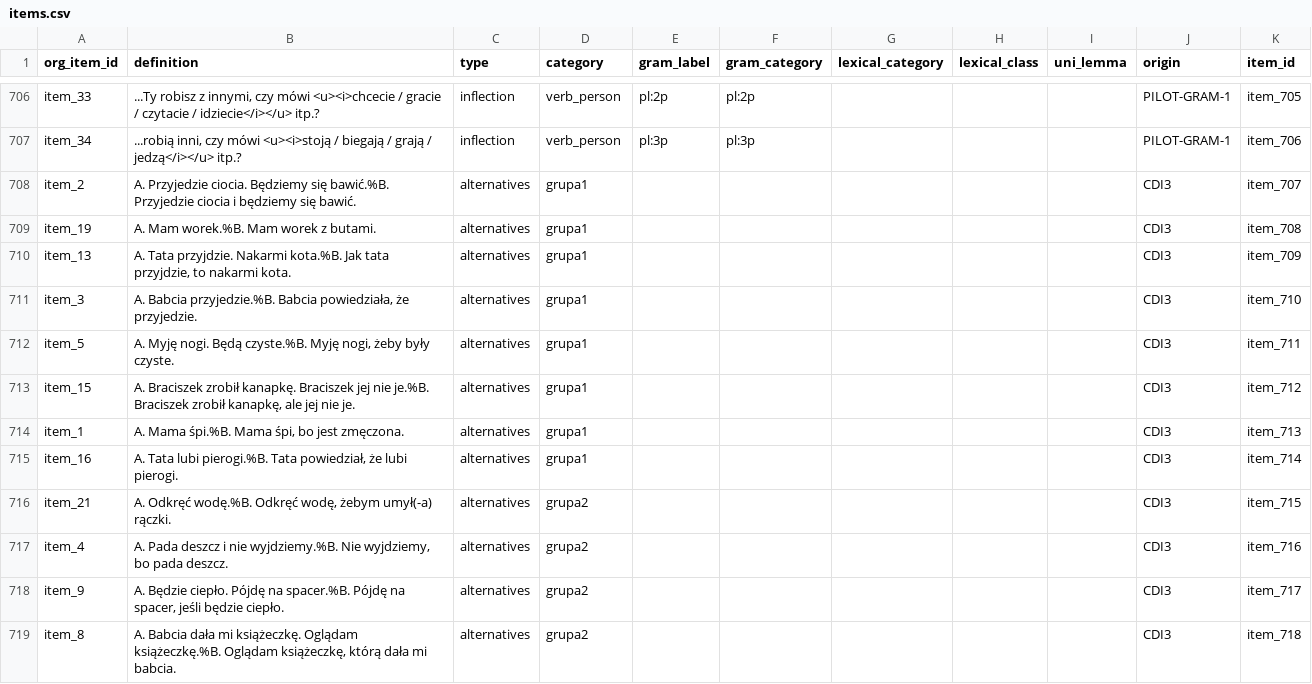
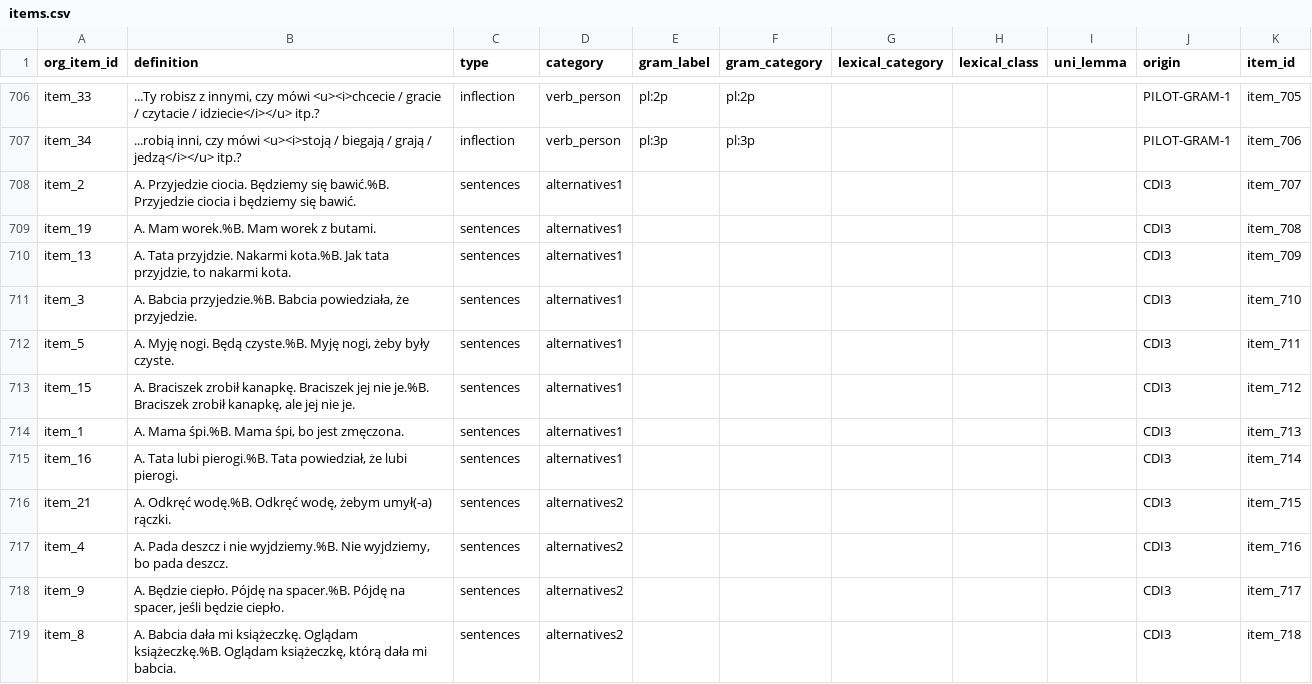
Before and after one commit to pikrol/CDI-online, a CSV file: www/languages/pl/forms/static/ws-gram-p2/items.csv, drawn as a sheet; only a part is shown, gaps mark what is left out; the diff covers the shown part only.

```diff
--- a/www/languages/pl/forms/static/ws-gram-p2/items.csv
+++ b/www/languages/pl/forms/static/ws-gram-p2/items.csv
@@ -707,13 +707,13 @@ item_33;...Ty robisz z innymi, czy mówi <u><i>chcecie / gracie / czytacie / idz
 item_34;...robią inni, czy mówi <u><i>stoją / biegają / grają / jedzą</i></u> itp.?;inflection;verb_person;pl:3p;pl:3p;;;;PILOT-GRAM-1;item_706
-item_2;A. Przyjedzie ciocia. Będziemy się bawić.%B. Przyjedzie ciocia i będziemy się bawić.;alternatives;grupa1;;;;;;CDI3;item_707
-item_19;A. Mam worek.%B. Mam worek z butami.;alternatives;grupa1;;;;;;CDI3;item_708
-item_13;A. Tata przyjdzie. Nakarmi kota.%B. Jak tata przyjdzie, to nakarmi kota.;alternatives;grupa1;;;;;;CDI3;item_709
-item_3;A. Babcia przyjedzie.%B. Babcia powiedziała, że przyjedzie.;alternatives;grupa1;;;;;;CDI3;item_710
-item_5;A. Myję nogi. Będą czyste.%B. Myję nogi, żeby były czyste.;alternatives;grupa1;;;;;;CDI3;item_711
-item_15;A. Braciszek zrobił kanapkę. Braciszek jej nie je.%B. Braciszek zrobił kanapkę, ale jej nie je.;alternatives;grupa1;;;;;;CDI3;item_712
-item_1;A. Mama śpi.%B. Mama śpi, bo jest zmęczona.;alternatives;grupa1;;;;;;CDI3;item_713
-item_16;A. Tata lubi pierogi.%B. Tata powiedział, że lubi pierogi.;alternatives;grupa1;;;;;;CDI3;item_714
-item_21;A. Odkręć wodę.%B. Odkręć wodę, żebym umył(-a) rączki.;alternatives;grupa2;;;;;;CDI3;item_715
-item_4;A. Pada deszcz i nie wyjdziemy.%B. Nie wyjdziemy, bo pada deszcz.;alternatives;grupa2;;;;;;CDI3;item_716
-item_9;A. Będzie ciepło. Pójdę na spacer.%B. Pójdę na spacer, jeśli będzie ciepło.;alternatives;grupa2;;;;;;CDI3;item_717
-item_8;A. Babcia dała mi książeczkę. Oglądam książeczkę.%B. Oglądam książeczkę, którą dała mi babcia.;alternatives;grupa2;;;;;;CDI3;item_718
+item_2;A. Przyjedzie ciocia. Będziemy się bawić.%B. Przyjedzie ciocia i będziemy się bawić.;sentences;alternatives1;;;;;;CDI3;item_707
+item_19;A. Mam worek.%B. Mam worek z butami.;sentences;alternatives1;;;;;;CDI3;item_708
+item_13;A. Tata przyjdzie. Nakarmi kota.%B. Jak tata przyjdzie, to nakarmi kota.;sentences;alternatives1;;;;;;CDI3;item_709
+item_3;A. Babcia przyjedzie.%B. Babcia powiedziała, że przyjedzie.;sentences;alternatives1;;;;;;CDI3;item_710
+item_5;A. Myję nogi. Będą czyste.%B. Myję nogi, żeby były czyste.;sentences;alternatives1;;;;;;CDI3;item_711
+item_15;A. Braciszek zrobił kanapkę. Braciszek jej nie je.%B. Braciszek zrobił kanapkę, ale jej nie je.;sentences;alternatives1;;;;;;CDI3;item_712
+item_1;A. Mama śpi.%B. Mama śpi, bo jest zmęczona.;sentences;alternatives1;;;;;;CDI3;item_713
+item_16;A. Tata lubi pierogi.%B. Tata powiedział, że lubi pierogi.;sentences;alternatives1;;;;;;CDI3;item_714
+item_21;A. Odkręć wodę.%B. Odkręć wodę, żebym umył(-a) rączki.;sentences;alternatives2;;;;;;CDI3;item_715
+item_4;A. Pada deszcz i nie wyjdziemy.%B. Nie wyjdziemy, bo pada deszcz.;sentences;alternatives2;;;;;;CDI3;item_716
+item_9;A. Będzie ciepło. Pójdę na spacer.%B. Pójdę na spacer, jeśli będzie ciepło.;sentences;alternatives2;;;;;;CDI3;item_717
+item_8;A. Babcia dała mi książeczkę. Oglądam książeczkę.%B. Oglądam książeczkę, którą dała mi babcia.;sentences;alternatives2;;;;;;CDI3;item_718
```
Also changed, not shown: 24 edited cells elsewhere in this file, www/languages/pl/forms/static/ws-gram-p2/settings.csv, www/languages/pl/forms/static/ws-gram-p2/translations.csv.
